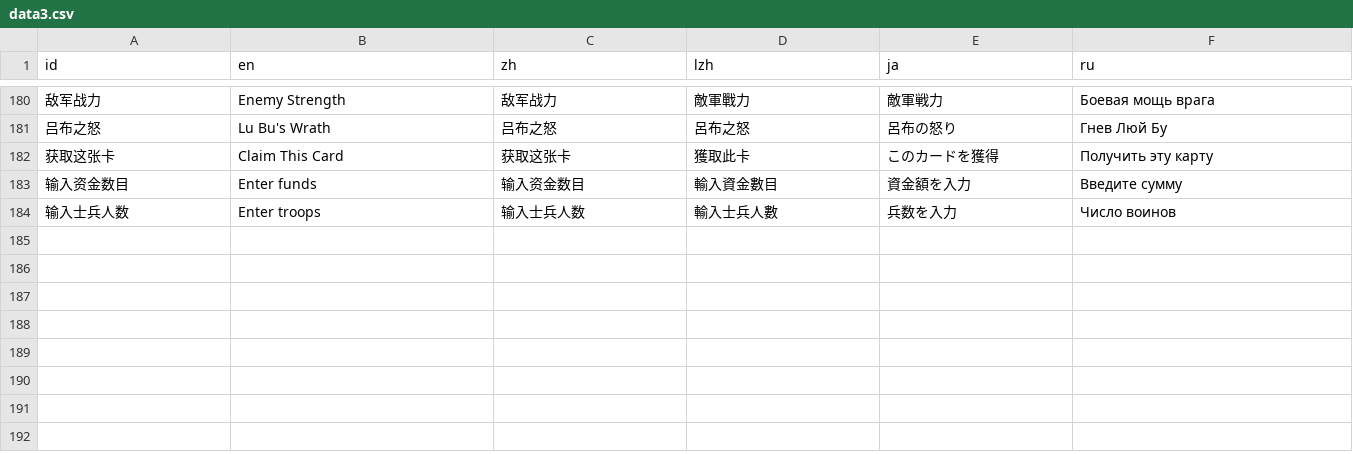
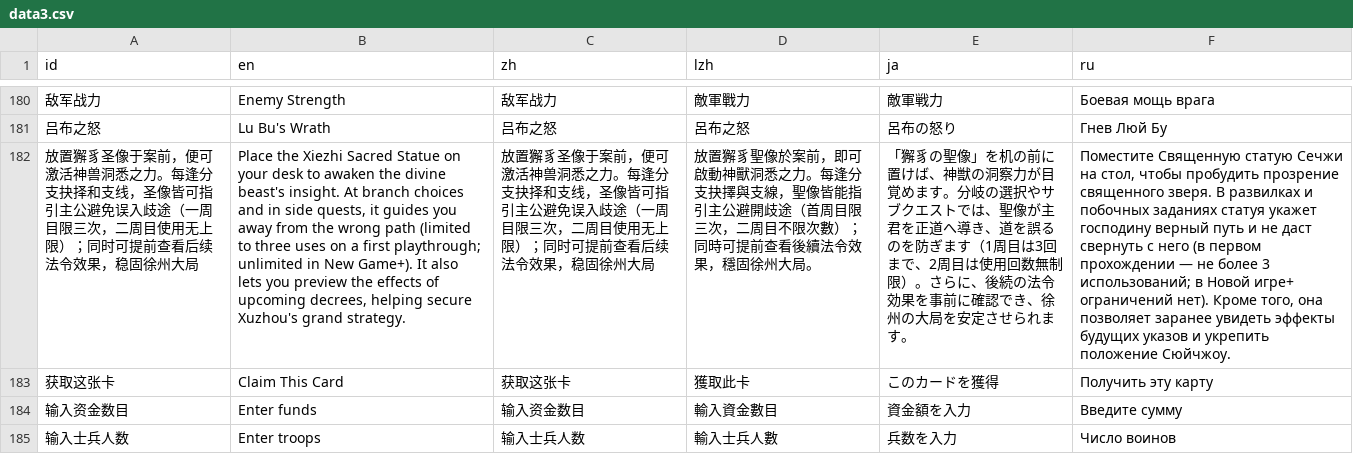
Before and after one commit to Drinkwang/threekindom, a CSV file: Asset/language/data3.csv, drawn as a sheet; only a part is shown, gaps mark what is left out; the diff names each change by its address in the sheet, - before the commit and + after, or states it on an @@ line.

```diff
--- a/Asset/language/data3.csv
+++ b/Asset/language/data3.csv
+row 182: 放置獬豸圣像于案前，便可激活神兽洞悉之力。每逢分支抉择和支线，圣像皆可指引主公避免误入歧途（一周目限三次，二周目使用无上限）；同时可提前查看后续法令效果，稳固徐州大局 | Place the Xiezhi Sacred Statue on your desk to awaken the divine beast's insight. At branch choices and in side quests, it guides you away from the wrong path (limited to three uses on a first playthrough; unlimited in New Game+). It also lets you preview the effects of upcoming decrees, helping secure Xuzhou's grand strategy. | 放置獬豸圣像于案前，便可激活神兽洞悉之力。每逢分支抉择和支线，圣像皆可指引主公避免误入歧途（一周目限三次，二周目使用无上限）；同时可提前查看后续法令效果，稳固徐州大局 | 放置獬豸聖像於案前，即可啟動神獸洞悉之力。每逢分支抉擇與支線，聖像皆能指引主公避開歧途（首周目限三次，二周目不限次數）；同時可提前查看後續法令效果，穩固徐州大局。 | 「獬豸の聖像」を机の前に置けば、神獣の洞察力が目覚めます。分岐の選択やサブクエストでは、聖像が主君を正道へ導き、道を誤るのを防ぎます（1周目は3回まで、2周目は使用回数無制限）。さらに、後続の法令効果を事前に確認でき、徐州の大局を安定させられます。 | Поместите Священную статую Сечжи на стол, чтобы пробудить прозрение священного зверя. В развилках и побочных заданиях статуя укажет господину верный путь и не даст свернуть с него (в первом прохождении — не более 3 использований; в Новой игре+ ограничений нет). Кроме того, она позволяет заранее увидеть эффекты будущих указов и укрепить положение Сюйчжоу.
```
Also changed, not shown: 19 other files.
